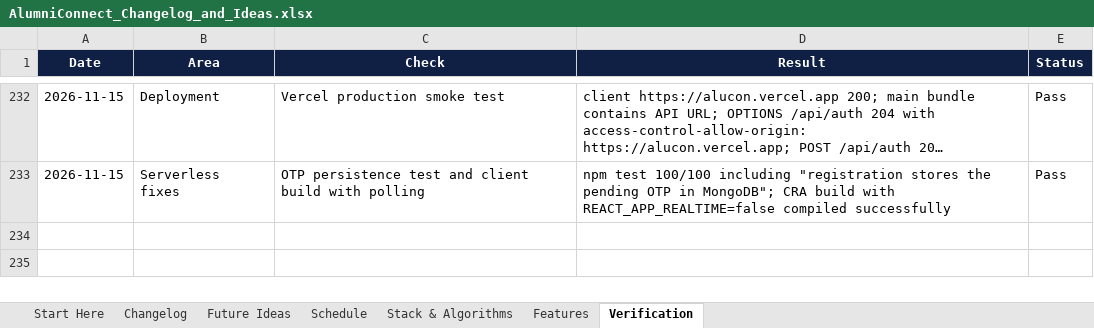
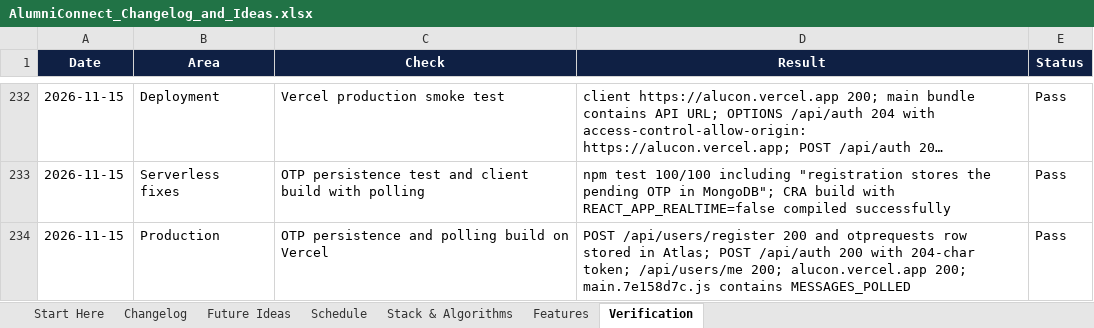
Before and after one commit to sathvikboina/alucon, an Excel workbook: AlumniConnect_Changelog_and_Ideas.xlsx, sheet Verification, drawn as a sheet; only a part is shown, gaps mark what is left out; long unchanged cells end in …; values as stored, in another font and other column widths than the file's, no borders; the diff names each change by its address in the sheet, - before the commit and + after, or states it on an @@ line.

Commit message:
docs: record production verification of OTP and polling fixes

```diff
--- a/AlumniConnect_Changelog_and_Ideas.xlsx (sheet Verification)
+++ b/AlumniConnect_Changelog_and_Ideas.xlsx (sheet Verification)
+row 234: 2026-11-15 | Production | OTP persistence and polling build on Vercel | POST /api/users/register 200 and otprequests row stored in Atlas; POST /api/auth 200 with 204-char token; /api/users/me 200; alucon.vercel.app 200; main.7e158d7c.js contains MESSAGES_POLLED | Pass
```
Also changed, not shown: sheet Changelog.
